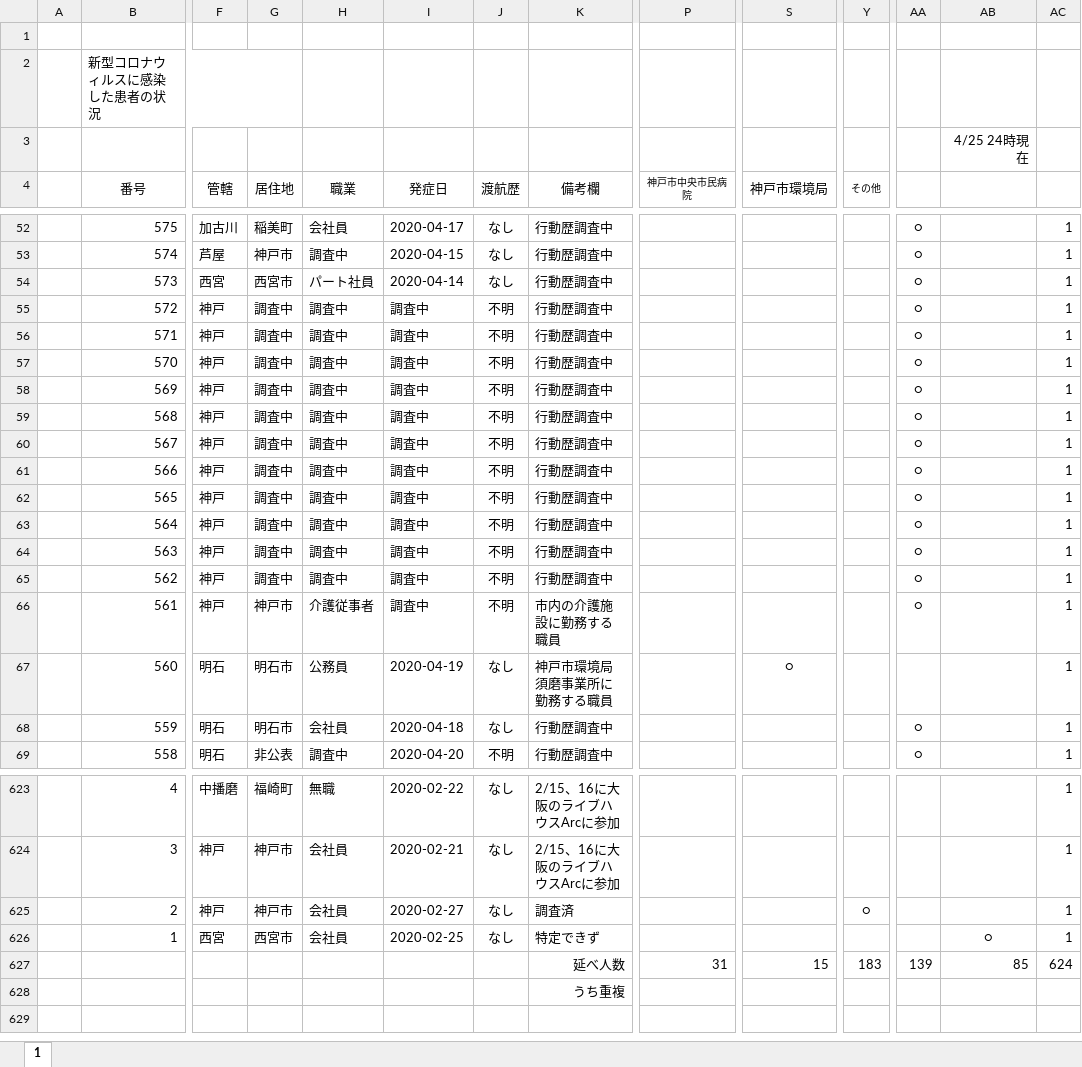
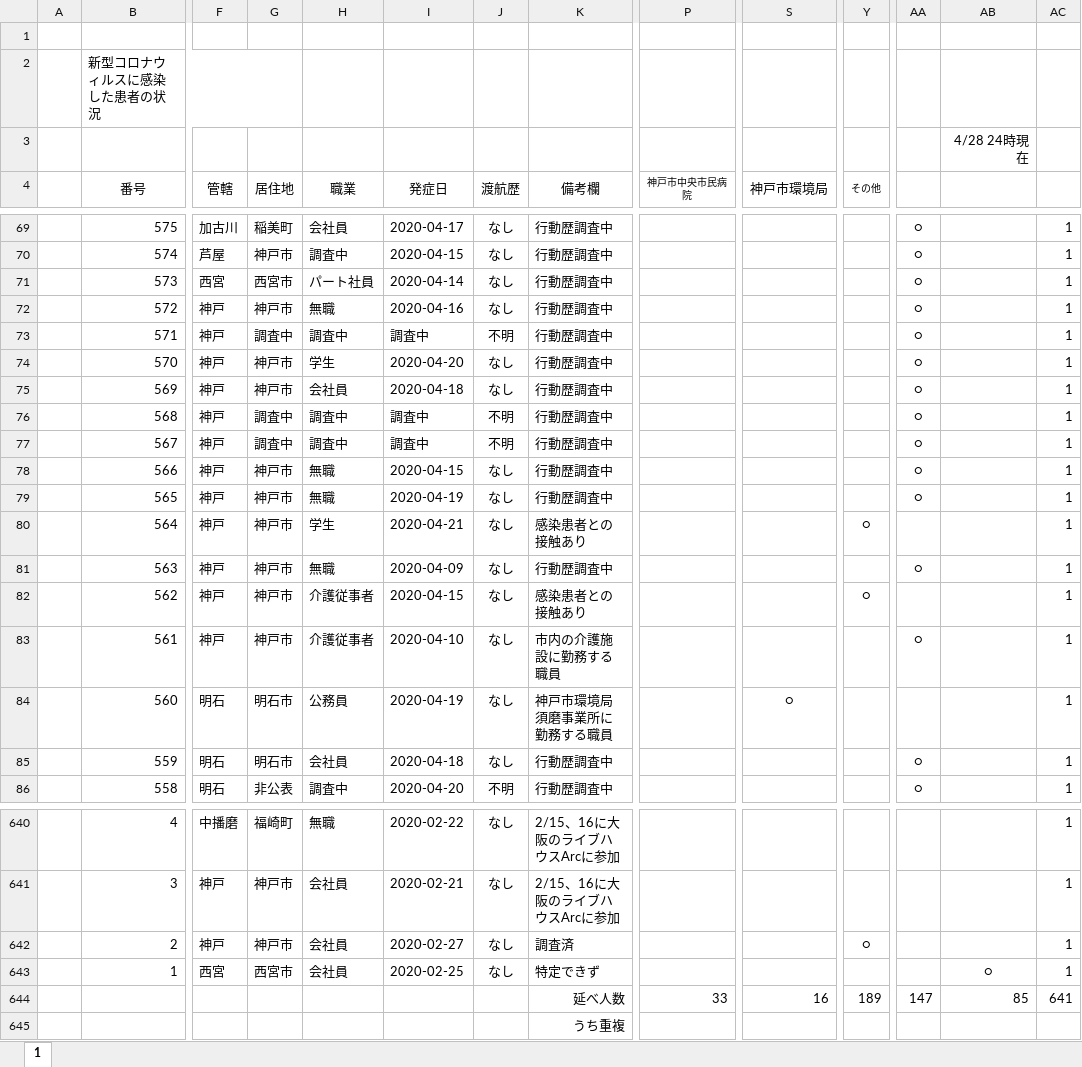
Before and after one commit to Kentaro-Kamada/covid19_prefecture, an Excel workbook: data/covid19_Hyogo.xlsx, sheet 1, drawn as a sheet; only a part is shown, gaps mark what is left out; values as stored, in another font and other column widths than the file's, no borders; addresses are those after the commit; the diff covers the shown part only; the diff names each change by its address in the sheet, - before the commit and + after, or states it on an @@ line.

```diff
--- a/data/covid19_Hyogo.xlsx (sheet 1)
+++ b/data/covid19_Hyogo.xlsx (sheet 1)
-AB3: 4/25 24時現在
+AB3: 4/28 24時現在
-G72 (居住地): 調査中
+G72 (居住地): 神戸市
-H72 (職業): 調査中
+H72 (職業): 無職
-I72 (発症日): 調査中
+I72 (発症日): 2020-04-16
-J72 (渡航歴): 不明
+J72 (渡航歴): なし
-G74:G75 (居住地): 調査中
+G74:G75 (居住地): 神戸市
-H74 (職業): 調査中
+H74 (職業): 学生
-I74 (発症日): 調査中
+I74 (発症日): 2020-04-20
-J74:J75 (渡航歴): 不明
+J74:J75 (渡航歴): なし
-H75 (職業): 調査中
+H75 (職業): 会社員
-I75 (発症日): 調査中
+I75 (発症日): 2020-04-18
-G78:G82 (居住地): 調査中
+G78:G82 (居住地): 神戸市
-H78:H79 (職業): 調査中
+H78:H79 (職業): 無職
-I78 (発症日): 調査中
+I78 (発症日): 2020-04-15
-J78:J83 (渡航歴): 不明
+J78:J83 (渡航歴): なし
-I79 (発症日): 調査中
+I79 (発症日): 2020-04-19
-H80 (職業): 調査中
+H80 (職業): 学生
-I80 (発症日): 調査中
+I80 (発症日): 2020-04-21
-K80 (備考欄): 行動歴調査中
+K80 (備考欄): 感染患者との接触あり
-Y80 (その他): (empty)
+Y80 (その他): ○
-AA80: ○
+AA80: (empty)
-H81 (職業): 調査中
+H81 (職業): 無職
-I81 (発症日): 調査中
+I81 (発症日): 2020-04-09
-H82 (職業): 調査中
+H82 (職業): 介護従事者
-I82 (発症日): 調査中
+I82 (発症日): 2020-04-15
-K82 (備考欄): 行動歴調査中
+K82 (備考欄): 感染患者との接触あり
-Y82 (その他): (empty)
+Y82 (その他): ○
-AA82: ○
+AA82: (empty)
-I83 (発症日): 調査中
+I83 (発症日): 2020-04-10
-P644 (神戸市中央市民病院): 31
+P644 (神戸市中央市民病院): 33
-S644 (神戸市環境局): 15
+S644 (神戸市環境局): 16
-Y644 (その他): 183
+Y644 (その他): 189
-AA644: 139
+AA644: 147
-AC644: 624
+AC644: 641
```
Also changed, not shown: 17 added rows and 54 edited cells elsewhere in this sheet, formulas that keep their value, 28 other files.
